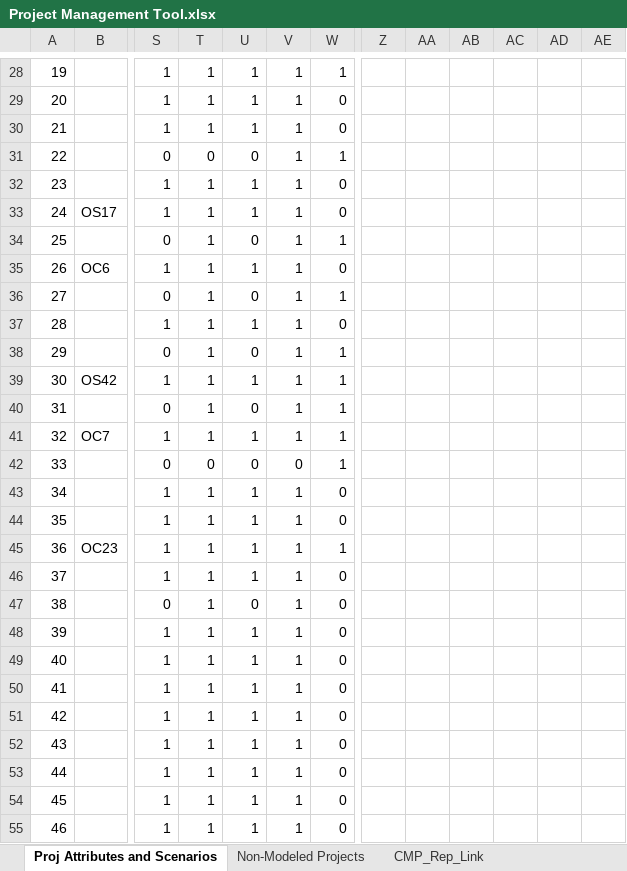
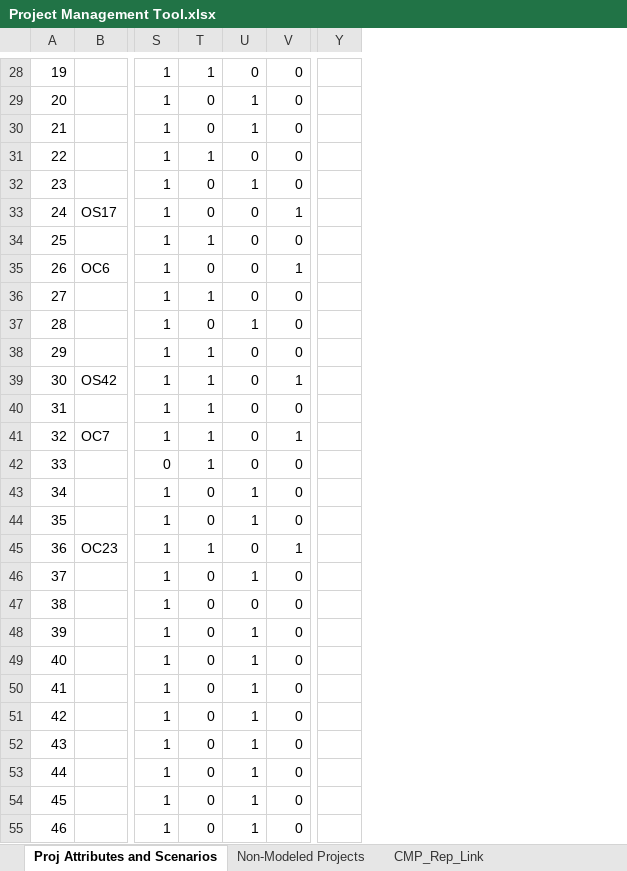
Before and after one commit to OahuMPO/archived_travel_model, an Excel workbook: Project Management Tool.xlsx, sheet Proj Attributes and Scenarios, drawn as a sheet; only a part is shown, gaps mark what is left out; values as stored, in another font and other column widths than the file's, no borders; charts and pictures not drawn; removed rows and columns are numbered as before the commit, all else as after; the diff covers the shown part only; the diff names each change by its address in the sheet, - before the commit and + after, or states it on an @@ line.

```diff
--- a/Project Management Tool.xlsx (sheet Proj Attributes and Scenarios)
+++ b/Project Management Tool.xlsx (sheet Proj Attributes and Scenarios)
-column V, rows 28-55: 1 | 1 | 1 | 1 | 1 | 1 | 1 | 1 | 1 | 1 | 1 | 1 | 1 | 1 | 0 | 1 | 1 | 1 | 1 | 1 | 1 | 1 | 1 | 1 | 1 | 1 | 1 | 1
-column Z, empty
-column AA, empty
-column AB, empty
-column AC, empty
-column AD, empty
-column AE, empty
+column Y, empty
-U28: 1
+U28: 0
-V28: 1
+V28: 0
-T29:T30: 1
+T29:T30: 0
-S31: 0
+S31: 1
-T31: 0
+T31: 1
-V31: 1
+V31: 0
-T32:T33: 1
+T32:T33: 0
-U33: 1
+U33: 0
-V33: 0
+V33: 1
-S34: 0
+S34: 1
-V34: 1
+V34: 0
-T35: 1
+T35: 0
-U35: 1
+U35: 0
-V35: 0
+V35: 1
-S36: 0
+S36: 1
-V36: 1
+V36: 0
-T37: 1
+T37: 0
-S38: 0
+S38: 1
-V38: 1
+V38: 0
-U39: 1
+U39: 0
-S40: 0
+S40: 1
-V40: 1
+V40: 0
-U41: 1
+U41: 0
-T42: 0
+T42: 1
-V42: 1
+V42: 0
-T43:T44: 1
+T43:T44: 0
-U45: 1
+U45: 0
-T46:T55: 1
+T46:T55: 0
-S47: 0
+S47: 1
```
Also changed, not shown: 73 edited cells elsewhere in this sheet, charts or pictures.
